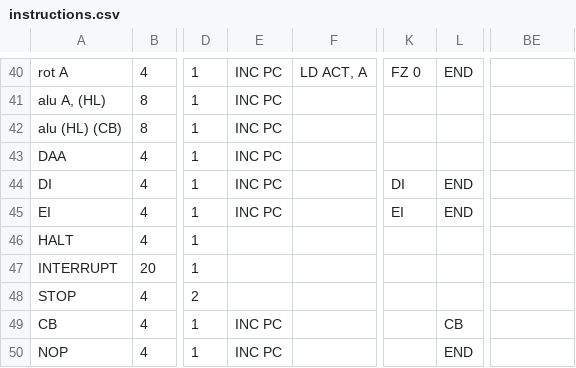
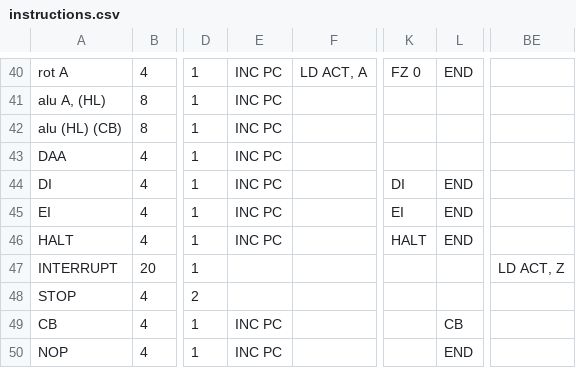
Before and after one commit to RamiHg/RustyBoy, a CSV file: instructions.csv, drawn as a sheet; only a part is shown, gaps mark what is left out; the diff names each change by its address in the sheet, - before the commit and + after, or states it on an @@ line.

Commit message:
Apparently, interrupts were never working right (other than vsycn)! Also impemented HALT.

```diff
--- a/instructions.csv
+++ b/instructions.csv
-E46: (empty)
+E46: INC PC
-K46: (empty)
+K46: HALT
-L46: (empty)
+L46: END
-BE47: (empty)
+BE47: LD ACT, Z
```
Also changed, not shown: 17 other files.
